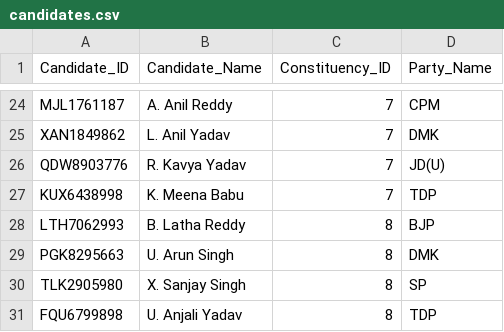
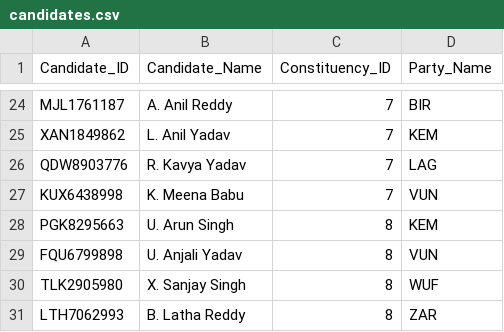
Before and after one commit to bmrudula22/Election-Project, a CSV file: Data/candidates.csv, drawn as a sheet; only a part is shown, gaps mark what is left out; removed rows and columns are numbered as before the commit, all else as after; the diff covers the shown part only; the diff names each change by its address in the sheet, - before the commit and + after, or states it on an @@ line.

```diff
--- a/Data/candidates.csv
+++ b/Data/candidates.csv
-D24 (Party_Name): CPM
+D24 (Party_Name): BIR
-D25 (Party_Name): DMK
+D25 (Party_Name): KEM
-D26 (Party_Name): JD(U)
+D26 (Party_Name): LAG
-D27 (Party_Name): TDP
+D27 (Party_Name): VUN
-row 28: LTH7062993 | B. Latha Reddy | 8 | BJP
-D28 (Party_Name): DMK
+D28 (Party_Name): KEM
-row 30: TLK2905980 | X. Sanjay Singh | 8 | SP
-D29 (Party_Name): TDP
+D29 (Party_Name): VUN
+row 30: TLK2905980 | X. Sanjay Singh | 8 | WUF
+row 31: LTH7062993 | B. Latha Reddy | 8 | ZAR
```
Also changed, not shown: 11 added rows, 11 removed rows and 11 edited cells elsewhere in this file, Data/polling_day_2023.csv, Data/polling_day_2024.csv, 8 other files.
